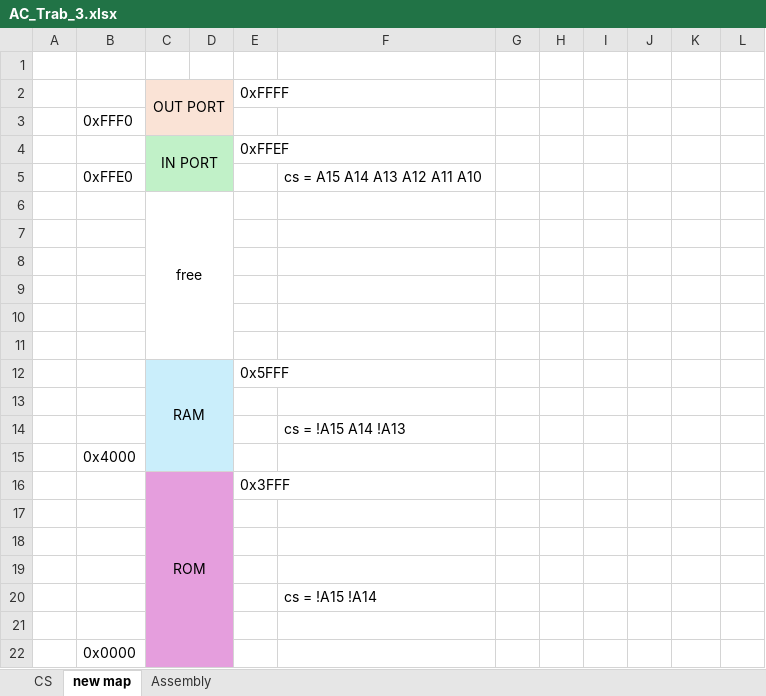
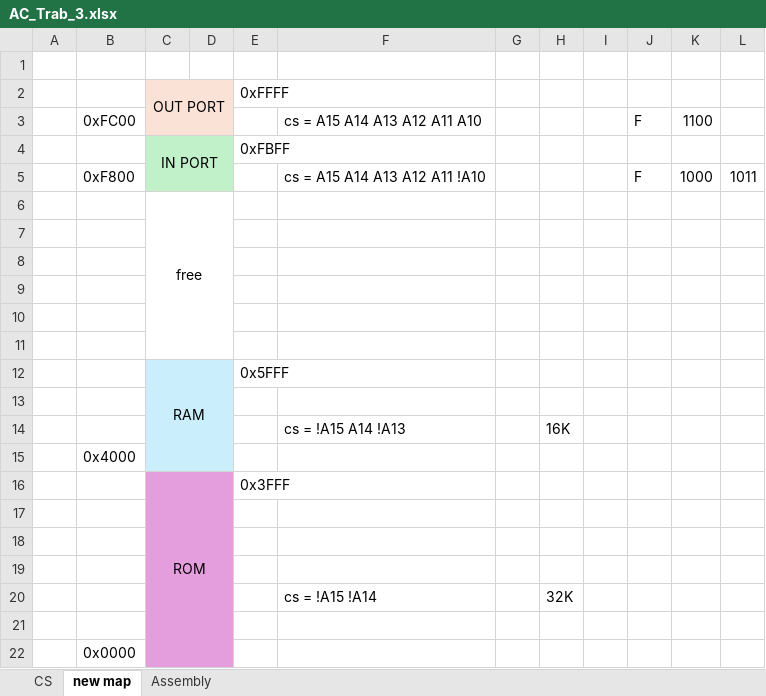
Before and after one commit to oicnanev/CompArch-ISEL-2324, an Excel workbook: Assignments/Assigment_3/AC_Trab_3.xlsx, sheet new map, drawn as a sheet; values as stored, in another font and other column widths than the file's, no borders; removed rows and columns are numbered as before the commit, all else as after; the diff names each change by its address in the sheet, - before the commit and + after, or states it on an @@ line.

Commit message:
trab03 continuation

```diff
--- a/Assignments/Assigment_3/AC_Trab_3.xlsx (sheet new map)
+++ b/Assignments/Assigment_3/AC_Trab_3.xlsx (sheet new map)
-row 3:  | 0xFFF0
+row 3:  | 0xFC00 |  |  |  | cs = A15 A14 A13 A12 A11 A10 |  |  |  | F | 1100
-E4: 0xFFEF
+E4: 0xFBFF
-row 5:  | 0xFFE0 |  |  |  | cs = A15 A14 A13 A12 A11 A10
+row 5:  | 0xF800 |  |  |  | cs = A15 A14 A13 A12 A11 !A10 |  |  |  | F | 1000 | 1011
-H14: (empty)
+H14: 16K
-H20: (empty)
+H20: 32K
```
Also changed, not shown: 4 other files.
